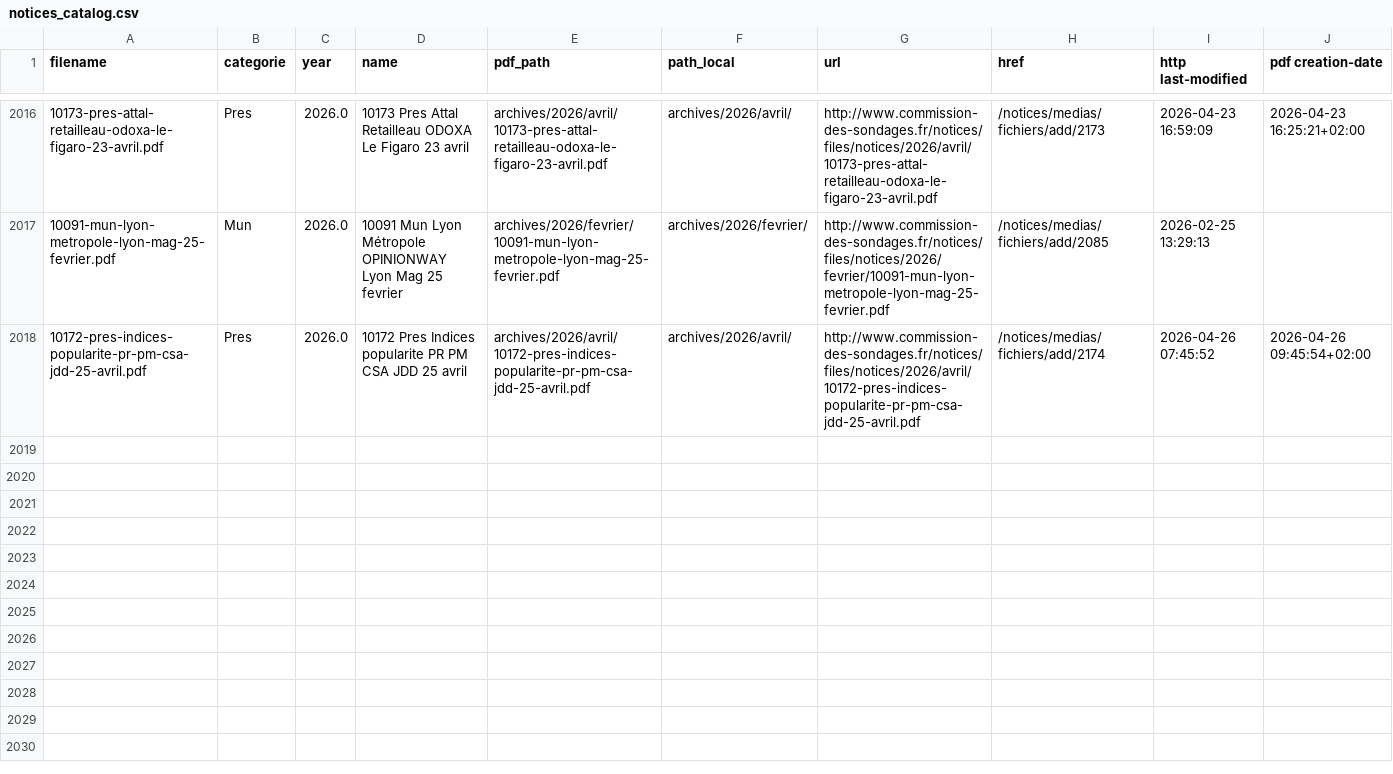
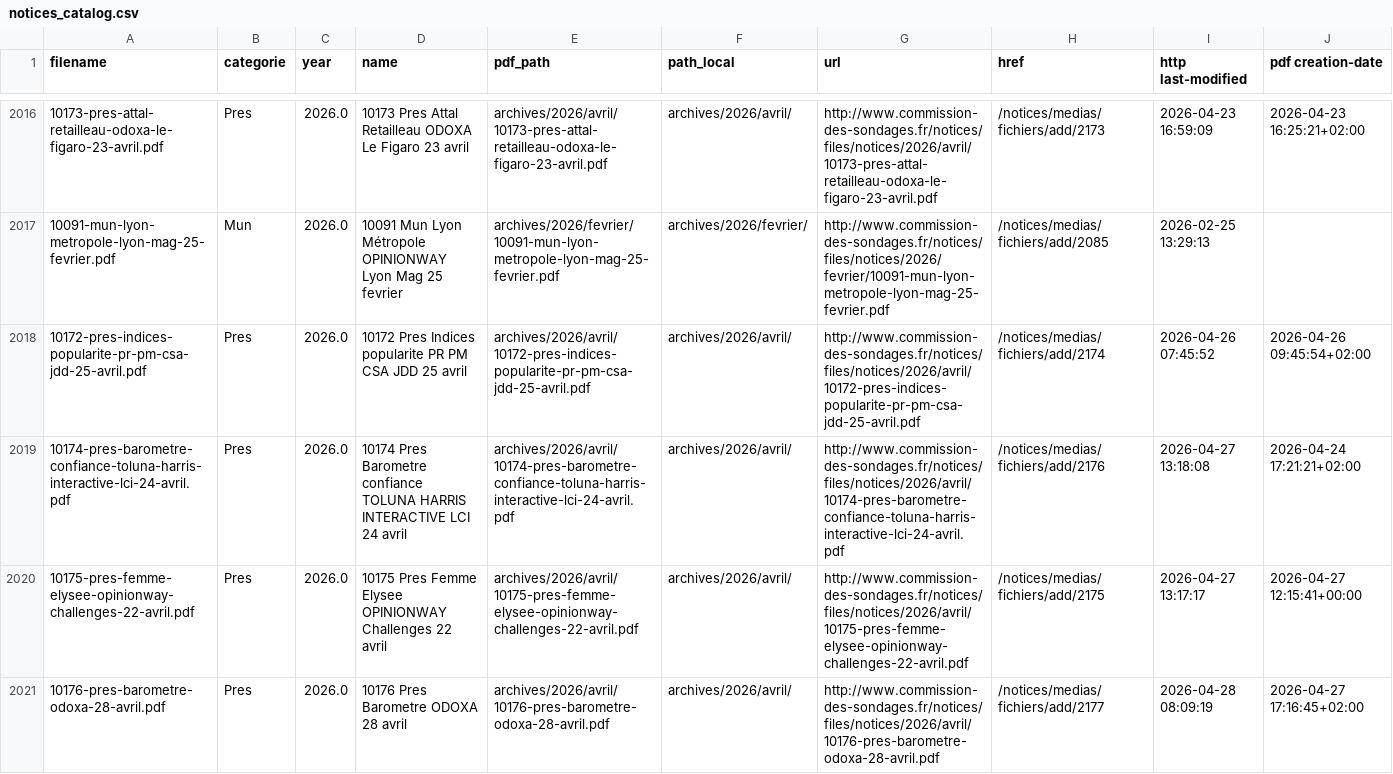
Before and after one commit to MieuxVoter/sondages-commission-index, a CSV file: notices_catalog.csv, drawn as a sheet; only a part is shown, gaps mark what is left out; the diff names each change by its address in the sheet, - before the commit and + after, or states it on an @@ line.

```diff
--- a/notices_catalog.csv
+++ b/notices_catalog.csv
+row 2019: 10174-pres-barometre-confiance-toluna-harris-interactive-lci-24-avril.pdf | Pres | 2026.0 | 10174 Pres Barometre confiance TOLUNA HARRIS INTERACTIVE LCI 24 avril | archives/2026/avril/10174-pres-barometre-confiance-toluna-harris-interactive-lci-24-avril.pdf | archives/2026/avril/ | http://www.commission-des-sondages.fr/notices/files/notices/2026/avril/10174-pres-barometre-confiance-toluna-harris-interactive-lci-24-avril.pdf | /notices/medias/fichiers/add/2176 | 2026-04-27 13:18:08 | 2026-04-24 17:21:21+02:00
+row 2020: 10175-pres-femme-elysee-opinionway-challenges-22-avril.pdf | Pres | 2026.0 | 10175 Pres Femme Elysee OPINIONWAY Challenges 22 avril | archives/2026/avril/10175-pres-femme-elysee-opinionway-challenges-22-avril.pdf | archives/2026/avril/ | http://www.commission-des-sondages.fr/notices/files/notices/2026/avril/10175-pres-femme-elysee-opinionway-challenges-22-avril.pdf | /notices/medias/fichiers/add/2175 | 2026-04-27 13:17:17 | 2026-04-27 12:15:41+00:00
+row 2021: 10176-pres-barometre-odoxa-28-avril.pdf | Pres | 2026.0 | 10176 Pres Barometre ODOXA 28 avril | archives/2026/avril/10176-pres-barometre-odoxa-28-avril.pdf | archives/2026/avril/ | http://www.commission-des-sondages.fr/notices/files/notices/2026/avril/10176-pres-barometre-odoxa-28-avril.pdf | /notices/medias/fichiers/add/2177 | 2026-04-28 08:09:19 | 2026-04-27 17:16:45+02:00
```
Also changed, not shown: base.csv, files.csv, 3 other files.
